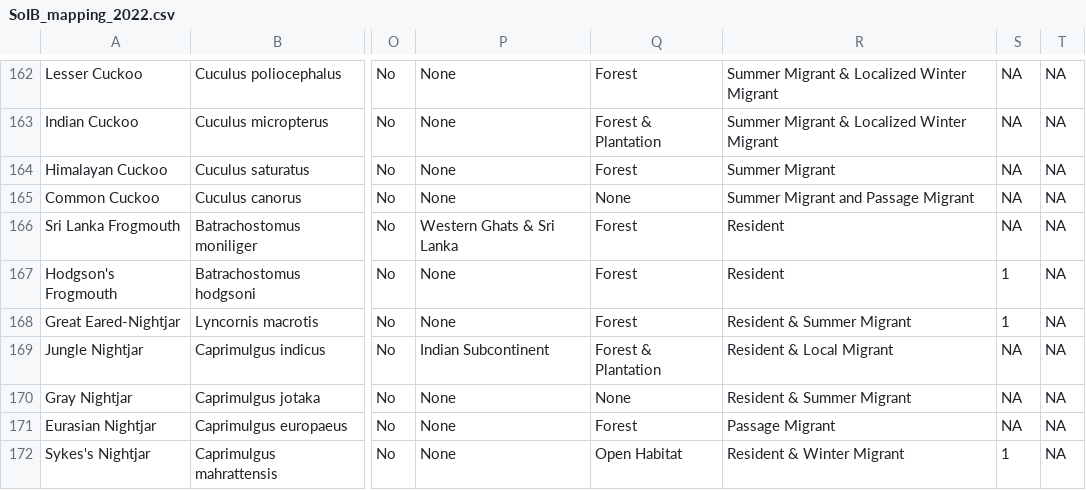
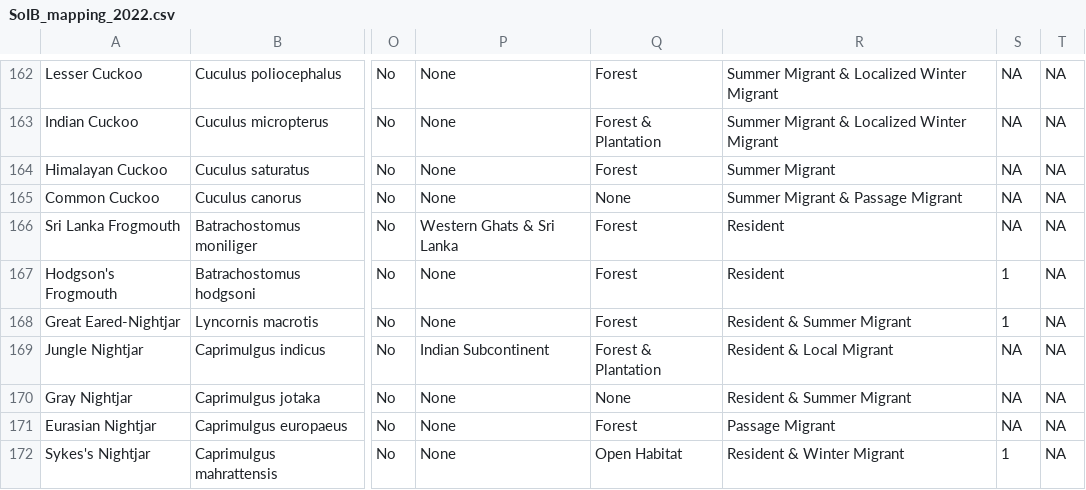
Before and after one commit to shasanko/soib_2023, a CSV file: SoIB_mapping_2022.csv, drawn as a sheet; only a part is shown, gaps mark what is left out; the diff names each change by its address in the sheet, - before the commit and + after, or states it on an @@ line.

Commit message:
Small correction

```diff
--- a/SoIB_mapping_2022.csv
+++ b/SoIB_mapping_2022.csv
-R165: Summer Migrant and Passage Migrant
+R165: Summer Migrant & Passage Migrant
```
